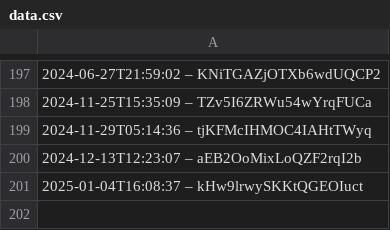
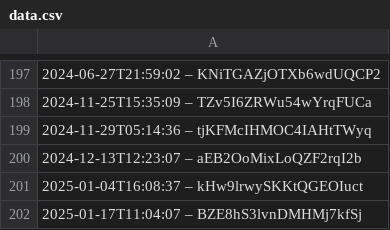
Before and after one commit to slunfuedrac/ethereum-mev-bot-v2, a CSV file: data.csv, drawn as a sheet; only a part is shown, gaps mark what is left out.

```diff
--- a/data.csv
+++ b/data.csv
@@ -201 +201,2 @@
 2025-01-04T16:08:37 – kHw9lrwySKKtQGEOIuct
+2025-01-17T11:04:07 – BZE8hS3lvnDMHMj7kfSj
```
